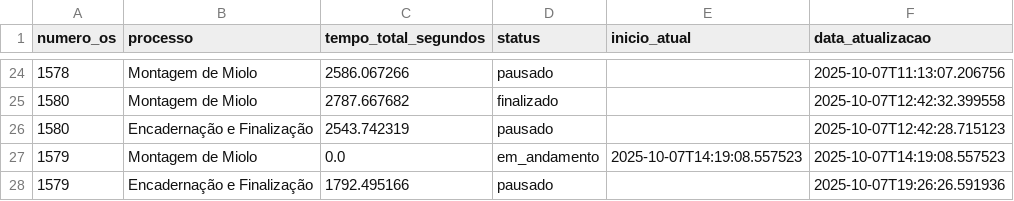
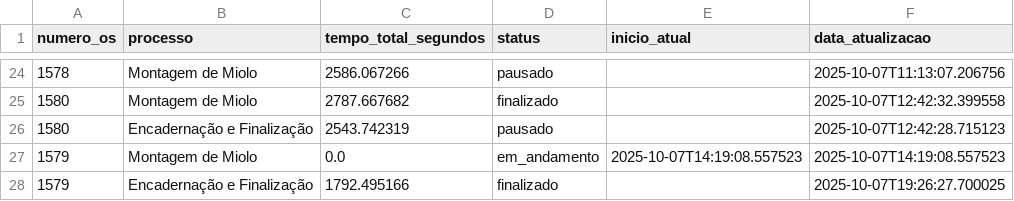
Before and after one commit to controleciceropapelaria-design/sistema-apontamento-tempos, a CSV file: tempos_processos.csv, drawn as a sheet; only a part is shown, gaps mark what is left out.

Commit message:
Tempos atualizados - 07/10/2025 19:26

```diff
--- a/tempos_processos.csv
+++ b/tempos_processos.csv
@@ -27,2 +27,2 @@ numero_os,processo,tempo_total_segundos,status,inicio_atual,data_atualizacao
 1579,Montagem de Miolo,0.0,em_andamento,2025-10-07T14:19:08.557523,2025-10-07T14:19:08.557523
-1579,Encadernação e Finalização,1792.495166,pausado,,2025-10-07T19:26:26.591936
+1579,Encadernação e Finalização,1792.495166,finalizado,,2025-10-07T19:26:27.700025
```
